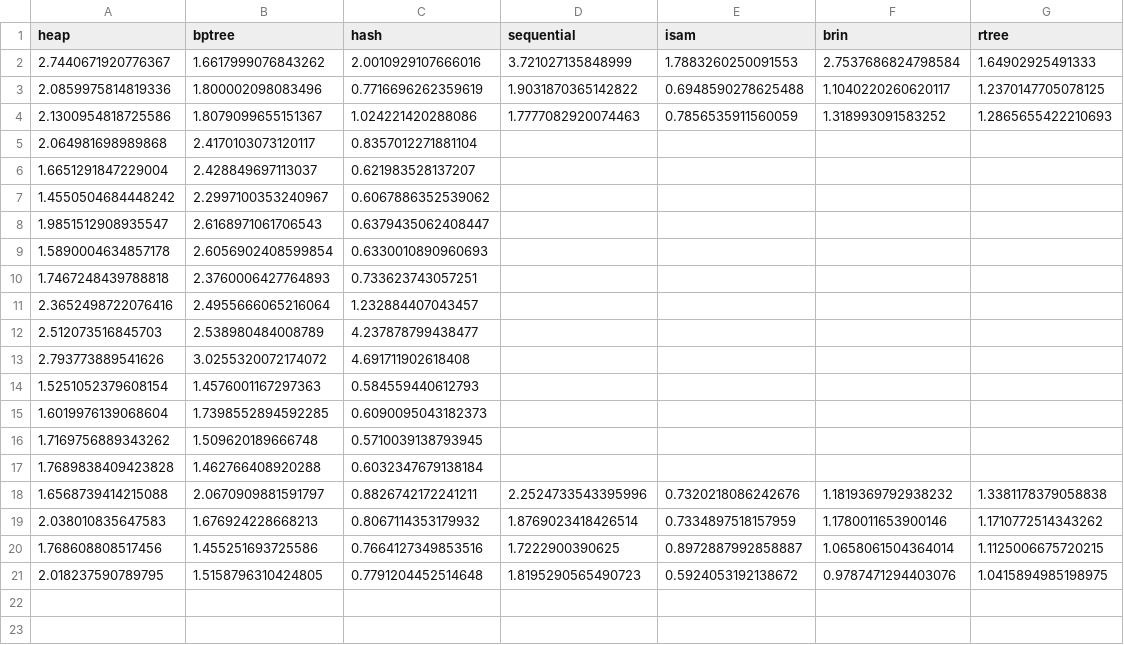
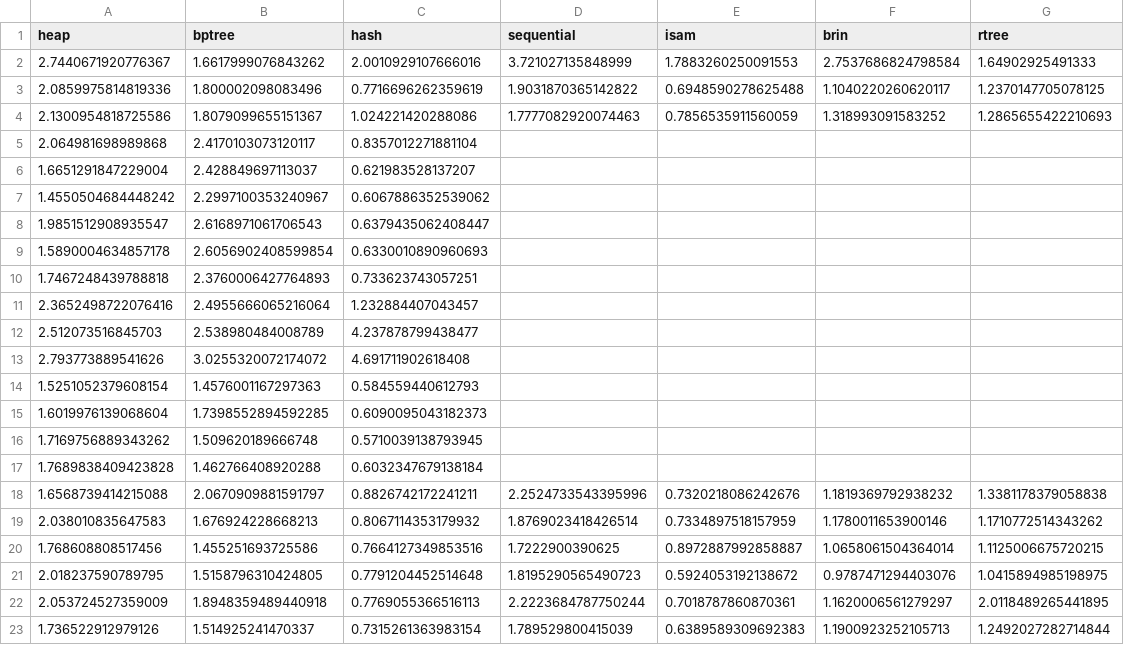
Before and after one commit to stewartmb/Multi-Indexed_Database_System, a CSV file: csv_times100.csv, drawn as a sheet.

```diff
--- a/csv_times100.csv
+++ b/csv_times100.csv
@@ -21 +21,3 @@ heap,bptree,hash,sequential,isam,brin,rtree
 2.018237590789795,1.5158796310424805,0.7791204452514648,1.8195290565490723,0.5924053192138672,0.9787471294403076,1.0415894985198975
+2.053724527359009,1.8948359489440918,0.7769055366516113,2.2223684787750244,0.7018787860870361,1.1620006561279297,2.0118489265441895
+1.736522912979126,1.514925241470337,0.7315261363983154,1.789529800415039,0.6389589309692383,1.1900923252105713,1.2492027282714844
```
Also changed, not shown: 2 other files.
